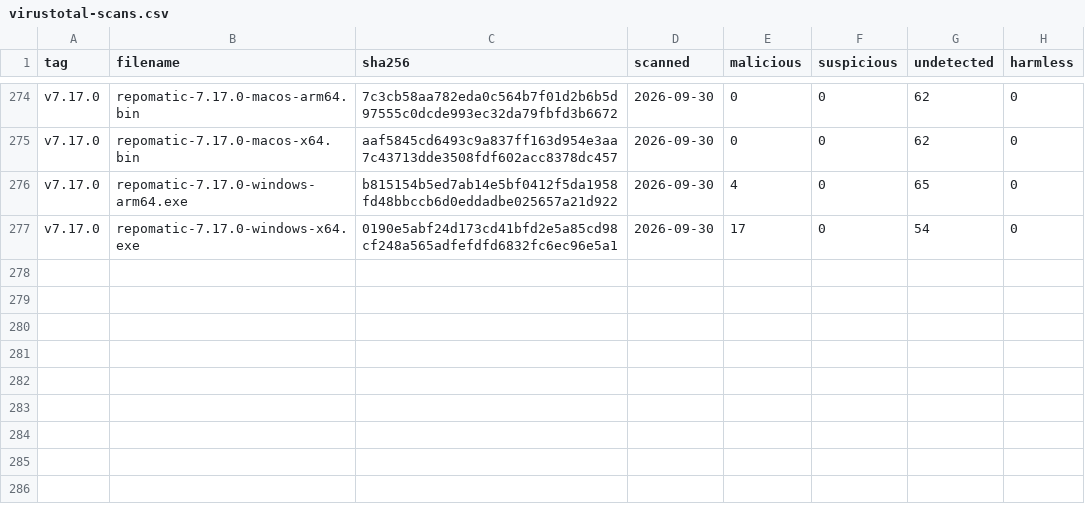
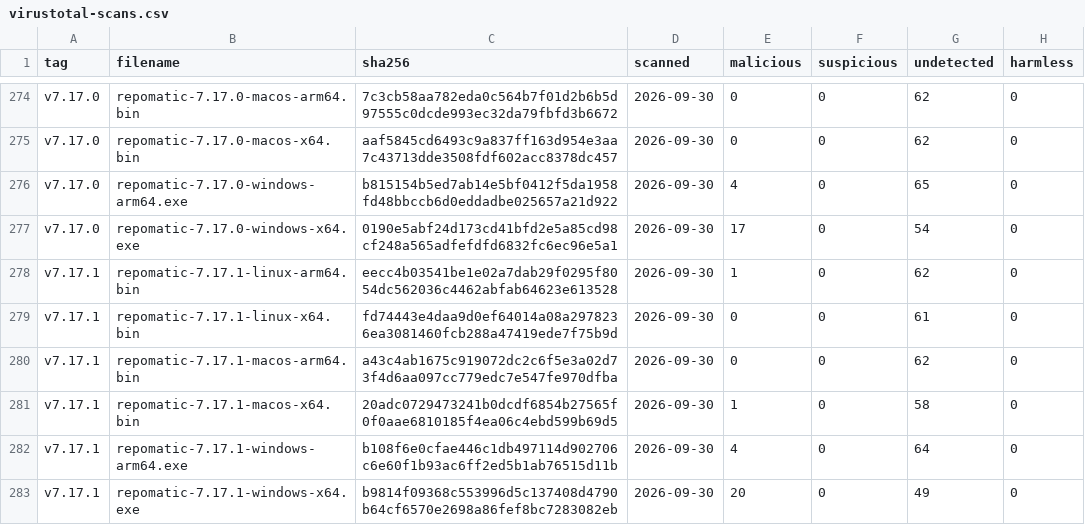
Before and after one commit to kdeldycke/repomatic, a CSV file: docs/assets/virustotal-scans.csv, drawn as a sheet; only a part is shown, gaps mark what is left out.

```diff
--- a/docs/assets/virustotal-scans.csv
+++ b/docs/assets/virustotal-scans.csv
@@ -277 +277,7 @@ v7.17.0,repomatic-7.17.0-windows-arm64.exe,b815154b5ed7ab14e5bf0412f5da1958fd48b
 v7.17.0,repomatic-7.17.0-windows-x64.exe,0190e5abf24d173cd41bfd2e5a85cd98cf248a565adfefdfd6832fc6ec96e5a1,2026-09-30,17,0,54,0
+v7.17.1,repomatic-7.17.1-linux-arm64.bin,eecc4b03541be1e02a7dab29f0295f8054dc562036c4462abfab64623e613528,2026-09-30,1,0,62,0
+v7.17.1,repomatic-7.17.1-linux-x64.bin,fd74443e4daa9d0ef64014a08a2978236ea3081460fcb288a47419ede7f75b9d,2026-09-30,0,0,61,0
+v7.17.1,repomatic-7.17.1-macos-arm64.bin,a43c4ab1675c919072dc2c6f5e3a02d73f4d6aa097cc779edc7e547fe970dfba,2026-09-30,0,0,62,0
+v7.17.1,repomatic-7.17.1-macos-x64.bin,20adc0729473241b0dcdf6854b27565f0f0aae6810185f4ea06c4ebd599b69d5,2026-09-30,1,0,58,0
+v7.17.1,repomatic-7.17.1-windows-arm64.exe,b108f6e0cfae446c1db497114d902706c6e60f1b93ac6ff2ed5b1ab76515d11b,2026-09-30,4,0,64,0
+v7.17.1,repomatic-7.17.1-windows-x64.exe,b9814f09368c553996d5c137408d4790b64cf6570e2698a86fef8bc7283082eb,2026-09-30,20,0,49,0
```
Also changed, not shown: docs/assets/binaries.csv, 1 other file.
